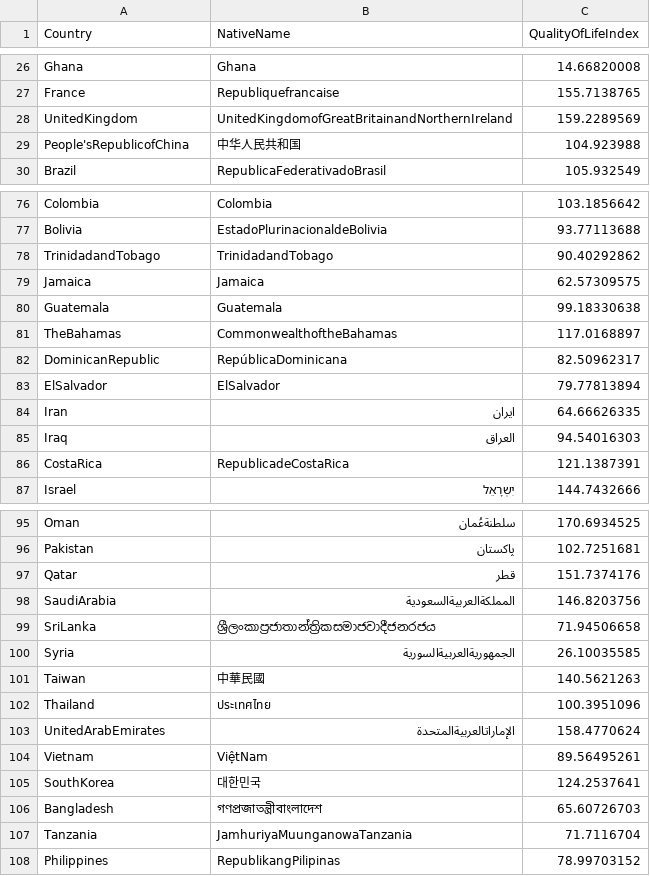
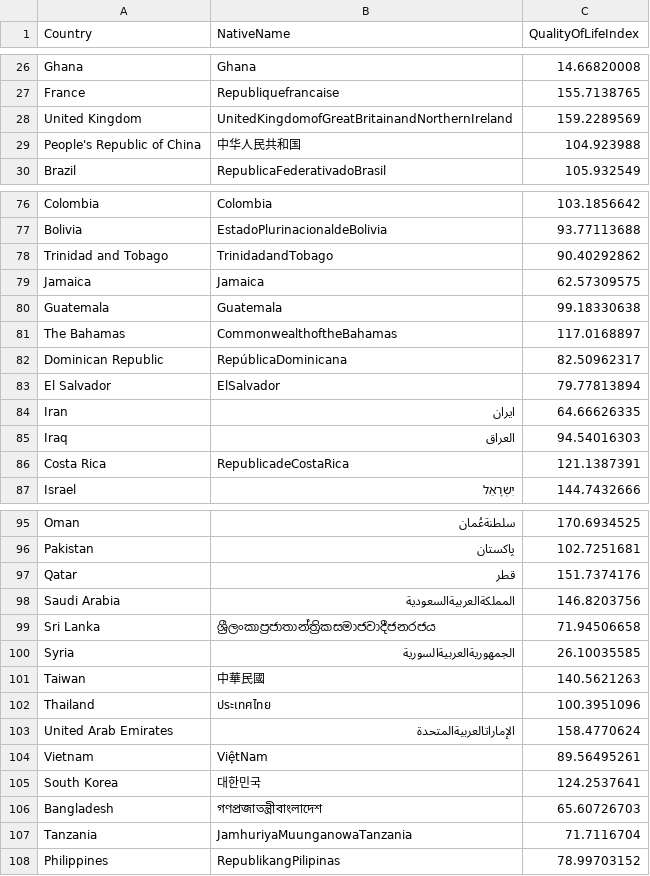
Before and after one commit to jber0020/QOLIndex, a CSV file: data/countries_quality_of_life_index.18-10-2021.csv, drawn as a sheet; only a part is shown, gaps mark what is left out; the diff covers the shown part only.

Commit message:
Fixed Countries

```diff
--- a/data/countries_quality_of_life_index.18-10-2021.csv
+++ b/data/countries_quality_of_life_index.18-10-2021.csv
@@ -27,4 +27,4 @@ Ghana,Ghana,14.66820008
 France,Republiquefrancaise,155.7138765
-UnitedKingdom,UnitedKingdomofGreatBritainandNorthernIreland,159.2289569
-People'sRepublicofChina,中华人民共和国,104.923988
+United Kingdom,UnitedKingdomofGreatBritainandNorthernIreland,159.2289569
+People's Republic of China,中华人民共和国,104.923988
 Brazil,RepublicaFederativadoBrasil,105.932549
@@ -77,11 +77,11 @@ Colombia,Colombia,103.1856642
 Bolivia,EstadoPlurinacionaldeBolivia,93.77113688
-TrinidadandTobago,TrinidadandTobago,90.40292862
+Trinidad and Tobago,TrinidadandTobago,90.40292862
 Jamaica,Jamaica,62.57309575
 Guatemala,Guatemala,99.18330638
-TheBahamas,CommonwealthoftheBahamas,117.0168897
-DominicanRepublic,RepúblicaDominicana,82.50962317
-ElSalvador,ElSalvador,79.77813894
+The Bahamas,CommonwealthoftheBahamas,117.0168897
+Dominican Republic,RepúblicaDominicana,82.50962317
+El Salvador,ElSalvador,79.77813894
 Iran,ایران,64.66626335
 Iraq,العراق,94.54016303
-CostaRica,RepublicadeCostaRica,121.1387391
+Costa Rica,RepublicadeCostaRica,121.1387391
 Israel,יִשְרָאֵל,144.7432666
@@ -97,4 +97,4 @@ Pakistan,پاکستان,102.7251681
 Qatar,قطر,151.7374176
-SaudiArabia,المملكةالعربيةالسعودية,146.8203756
-SriLanka,ශ්‍රීලංකාප්‍රජාතාන්ත්‍රිකසමාජවාදීජනරජය,71.94506658
+Saudi Arabia,المملكةالعربيةالسعودية,146.8203756
+Sri Lanka,ශ්‍රීලංකාප්‍රජාතාන්ත්‍රිකසමාජවාදීජනරජය,71.94506658
 Syria,الجمهوريةالعربيةالسورية,26.10035585
@@ -102,5 +102,5 @@ Taiwan,中華民國,140.5621263
 Thailand,ประเทศไทย,100.3951096
-UnitedArabEmirates,الإماراتالعربيةالمتحدة,158.4770624
+United Arab Emirates,الإماراتالعربيةالمتحدة,158.4770624
 Vietnam,ViệtNam,89.56495261
-SouthKorea,대한민국,124.2537641
+South Korea,대한민국,124.2537641
 Bangladesh,গণপ্রজাতন্ত্রীবাংলাদেশ,65.60726703
```
Also changed, not shown: 9 edited cells elsewhere in this file.
